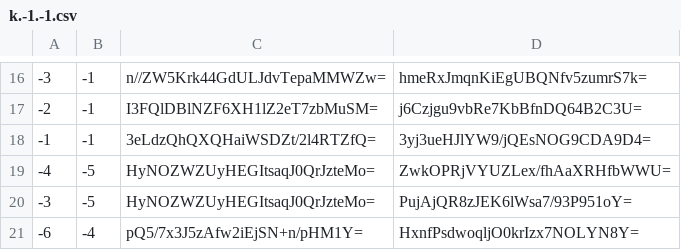
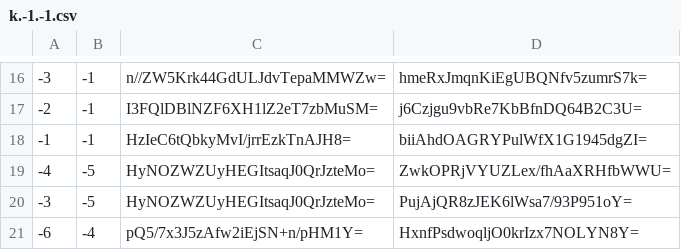
Before and after one commit to counterfitninja/netherlower, a CSV file: tiles/zoom.-1/metadata/k.-1.-1.csv, drawn as a sheet; only a part is shown, gaps mark what is left out.

```diff
--- a/tiles/zoom.-1/metadata/k.-1.-1.csv
+++ b/tiles/zoom.-1/metadata/k.-1.-1.csv
@@ -17,3 +17,3 @@
 -2,-1,I3FQlDBlNZF6XH1lZ2eT7zbMuSM=,j6Czjgu9vbRe7KbBfnDQ64B2C3U=
--1,-1,3eLdzQhQXQHaiWSDZt/2l4RTZfQ=,3yj3ueHJlYW9/jQEsNOG9CDA9D4=
+-1,-1,HzIeC6tQbkyMvI/jrrEzkTnAJH8=,biiAhdOAGRYPulWfX1G1945dgZI=
 -4,-5,HyNOZWZUyHEGItsaqJ0QrJzteMo=,ZwkOPRjVYUZLex/fhAaXRHfbWWU=
```
Also changed, not shown: tiles/zoom.-1/metadata/k.-1.0.csv, tiles/zoom.-1/metadata/k.0.-1.csv, 42 other files.
